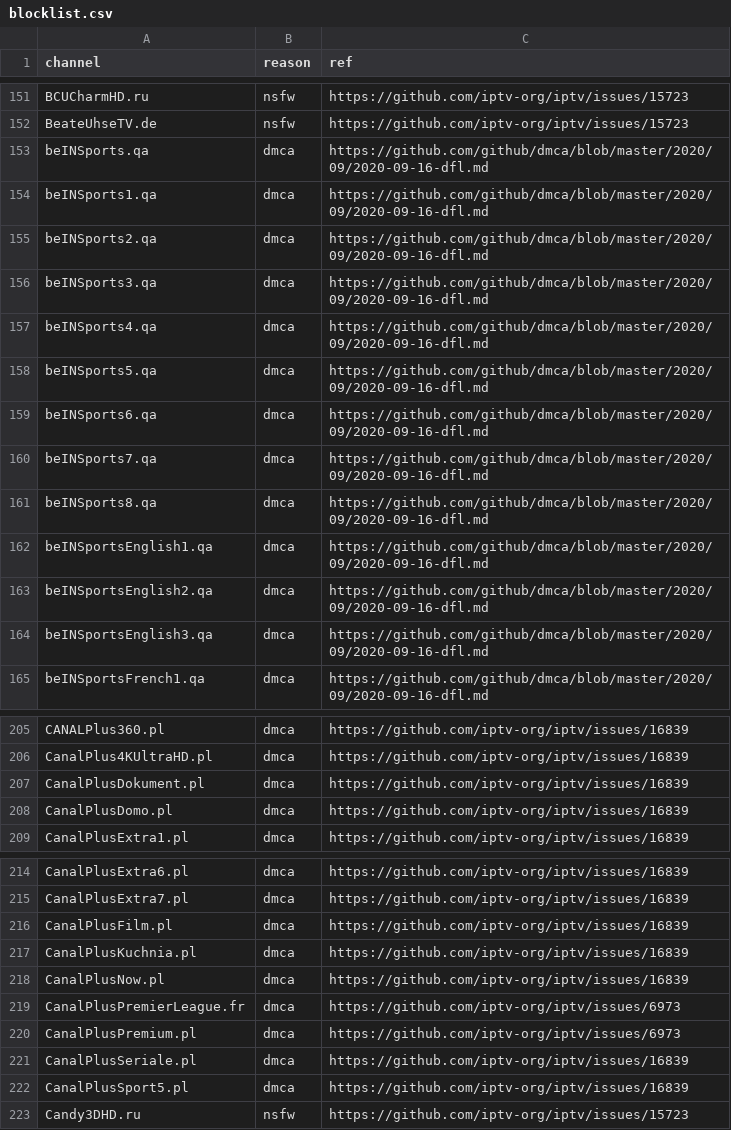
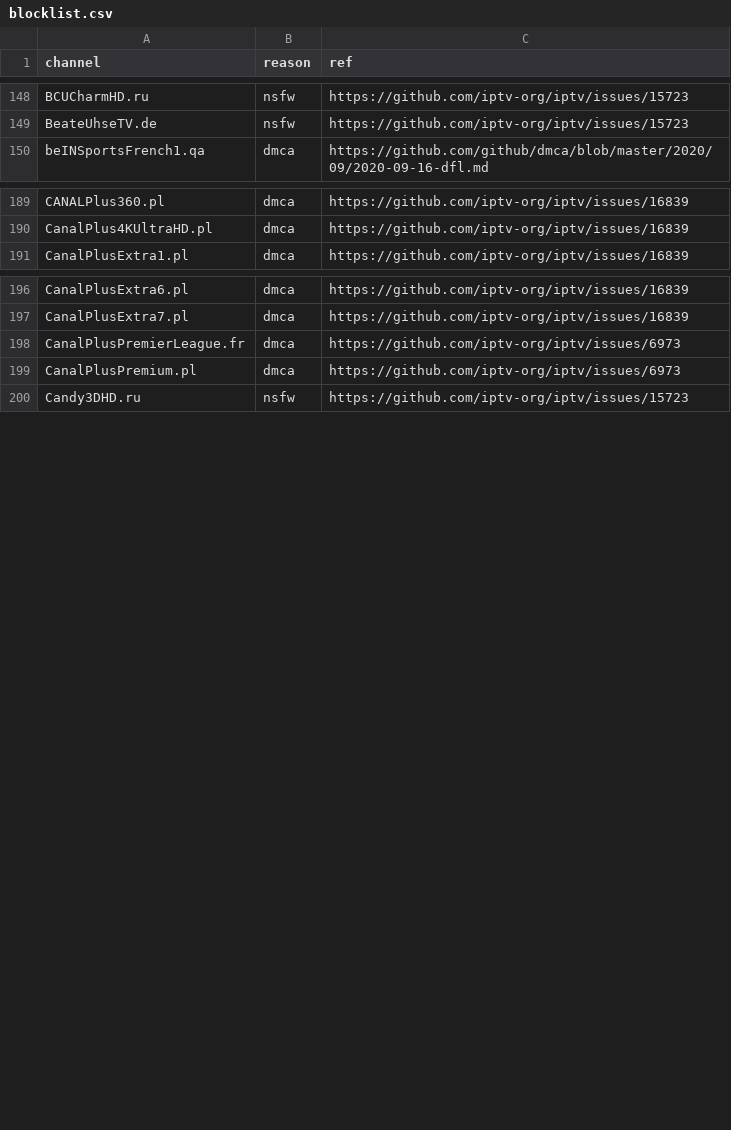
Before and after one commit to iptv-org/database, a CSV file: data/blocklist.csv, drawn as a sheet; only a part is shown, gaps mark what is left out; the diff covers the shown part only; the diff names each change by its address in the sheet, - before the commit and + after, or states it on an @@ line.

```diff
--- a/data/blocklist.csv
+++ b/data/blocklist.csv
-row 153: beINSports.qa | dmca | https://github.com/github/dmca/blob/master/2020/09/2020-09-16-dfl.md
-row 154: beINSports1.qa | dmca | https://github.com/github/dmca/blob/master/2020/09/2020-09-16-dfl.md
-row 155: beINSports2.qa | dmca | https://github.com/github/dmca/blob/master/2020/09/2020-09-16-dfl.md
-row 156: beINSports3.qa | dmca | https://github.com/github/dmca/blob/master/2020/09/2020-09-16-dfl.md
-row 157: beINSports4.qa | dmca | https://github.com/github/dmca/blob/master/2020/09/2020-09-16-dfl.md
-row 158: beINSports5.qa | dmca | https://github.com/github/dmca/blob/master/2020/09/2020-09-16-dfl.md
-row 159: beINSports6.qa | dmca | https://github.com/github/dmca/blob/master/2020/09/2020-09-16-dfl.md
-row 160: beINSports7.qa | dmca | https://github.com/github/dmca/blob/master/2020/09/2020-09-16-dfl.md
-row 161: beINSports8.qa | dmca | https://github.com/github/dmca/blob/master/2020/09/2020-09-16-dfl.md
-row 162: beINSportsEnglish1.qa | dmca | https://github.com/github/dmca/blob/master/2020/09/2020-09-16-dfl.md
-row 163: beINSportsEnglish2.qa | dmca | https://github.com/github/dmca/blob/master/2020/09/2020-09-16-dfl.md
-row 164: beINSportsEnglish3.qa | dmca | https://github.com/github/dmca/blob/master/2020/09/2020-09-16-dfl.md
-row 207: CanalPlusDokument.pl | dmca | https://github.com/iptv-org/iptv/issues/16839
-row 208: CanalPlusDomo.pl | dmca | https://github.com/iptv-org/iptv/issues/16839
-row 216: CanalPlusFilm.pl | dmca | https://github.com/iptv-org/iptv/issues/16839
-row 217: CanalPlusKuchnia.pl | dmca | https://github.com/iptv-org/iptv/issues/16839
-row 218: CanalPlusNow.pl | dmca | https://github.com/iptv-org/iptv/issues/16839
-row 221: CanalPlusSeriale.pl | dmca | https://github.com/iptv-org/iptv/issues/16839
-row 222: CanalPlusSport5.pl | dmca | https://github.com/iptv-org/iptv/issues/16839
```
Also changed, not shown: 22 removed rows elsewhere in this file, 3 other files.
